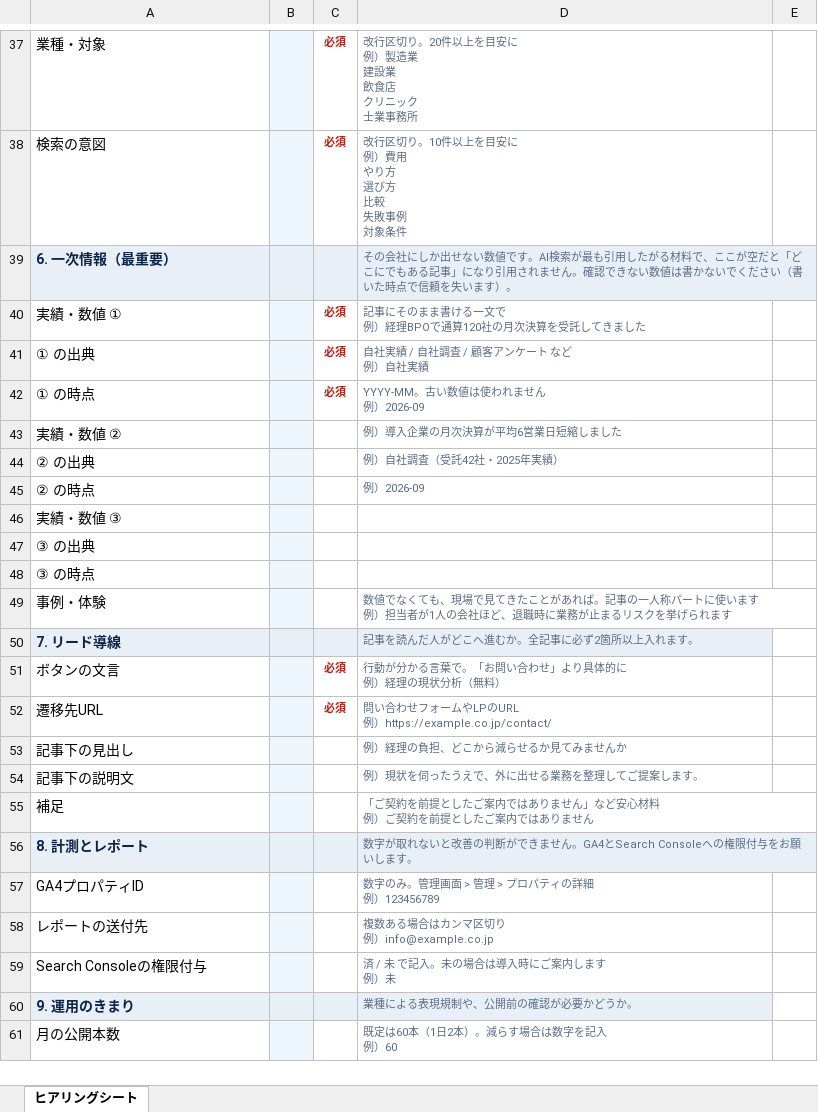
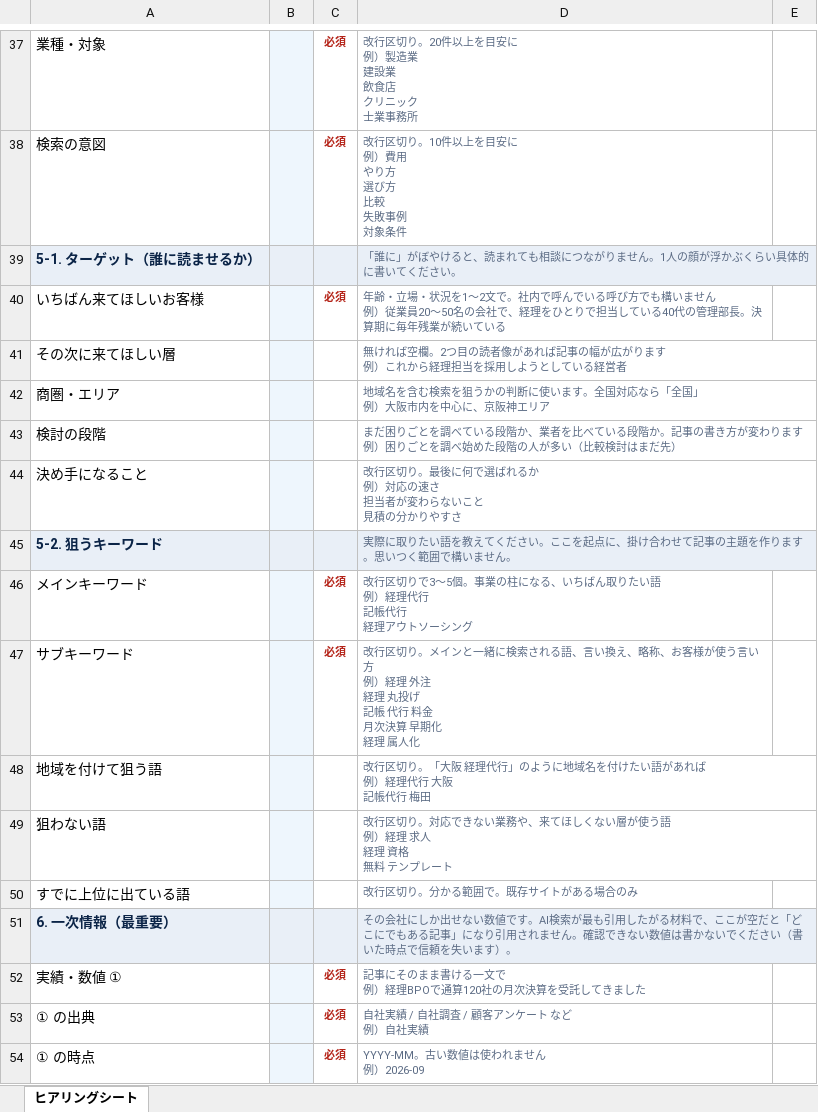
Before and after one commit to yoshi4476/SS-AIO-LP, an Excel workbook: docs/client/ヒアリングシート.xlsx, sheet ヒアリングシート, drawn as a sheet; only a part is shown, gaps mark what is left out; the shorter side is filled out with more unchanged rows; values as stored, in another font and other column widths than the file's, no borders; ↵ is a line break in a cell; the diff covers the shown part only; the diff names each change by its address in the sheet, - before the commit and + after, or states it on an @@ line.

```diff
--- a/docs/client/ヒアリングシート.xlsx (sheet ヒアリングシート)
+++ b/docs/client/ヒアリングシート.xlsx (sheet ヒアリングシート)
+row 39: 5-1. ターゲット（誰に読ませるか） |  |  | 「誰に」がぼやけると、読まれても相談につながりません。1人の顔が浮かぶくらい具体的に書いてください。
+row 40: いちばん来てほしいお客様 |  | 必須 | 年齢・立場・状況を1〜2文で。社内で呼んでいる呼び方でも構いません ↵ 例）従業員20〜50名の会社で、経理をひとりで担当している40代の管理部長。決算期に毎年残業が続いている
+row 41: その次に来てほしい層 |  |  | 無ければ空欄。2つ目の読者像があれば記事の幅が広がります ↵ 例）これから経理担当を採用しようとしている経営者
+row 42: 商圏・エリア |  |  | 地域名を含む検索を狙うかの判断に使います。全国対応なら「全国」 ↵ 例）大阪市内を中心に、京阪神エリア
+row 43: 検討の段階 |  |  | まだ困りごとを調べている段階か、業者を比べている段階か。記事の書き方が変わります ↵ 例）困りごとを調べ始めた段階の人が多い（比較検討はまだ先）
+row 44: 決め手になること |  |  | 改行区切り。最後に何で選ばれるか ↵ 例）対応の速さ ↵ 担当者が変わらないこと ↵ 見積の分かりやすさ
+row 45: 5-2. 狙うキーワード |  |  | 実際に取りたい語を教えてください。ここを起点に、掛け合わせて記事の主題を作ります。思いつく範囲で構いません。
+row 46: メインキーワード |  | 必須 | 改行区切りで3〜5個。事業の柱になる、いちばん取りたい語 ↵ 例）経理代行 ↵ 記帳代行 ↵ 経理アウトソーシング
+row 47: サブキーワード |  | 必須 | 改行区切り。メインと一緒に検索される語、言い換え、略称、お客様が使う言い方 ↵ 例）経理 外注 ↵ 経理 丸投げ ↵ 記帳 代行 料金 ↵ 月次決算 早期化 ↵ 経理 属人化
+row 48: 地域を付けて狙う語 |  |  | 改行区切り。「大阪 経理代行」のように地域名を付けたい語があれば ↵ 例）経理代行 大阪 ↵ 記帳代行 梅田
+row 49: 狙わない語 |  |  | 改行区切り。対応できない業務や、来てほしくない層が使う語 ↵ 例）経理 求人 ↵ 経理 資格 ↵ 無料 テンプレート
+row 50: すでに上位に出ている語 |  |  | 改行区切り。分かる範囲で。既存サイトがある場合のみ
```
Also changed, not shown: 40 added rows elsewhere in this sheet, hidden cells, 5 other files.
